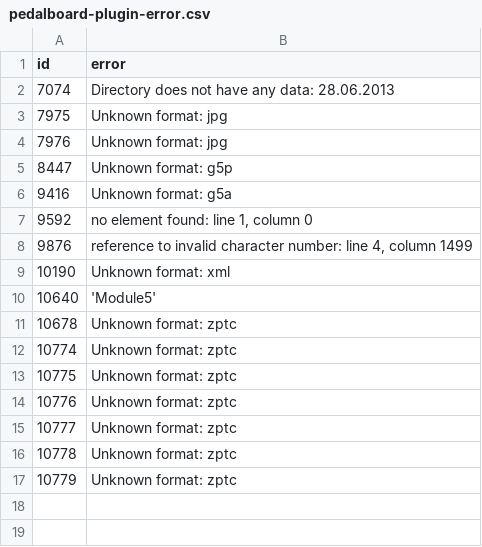
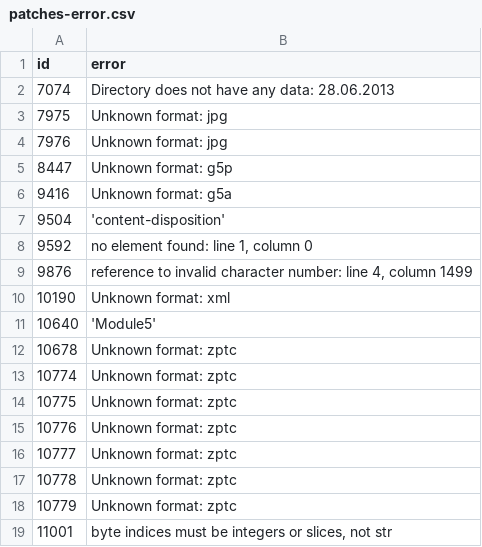
Before and after one commit to SrMouraSilva/ZoomG3-Patches, a CSV file: data/patches-error.csv (was data/pedalboard-plugin-error.csv), drawn as a sheet.

```diff
--- a/data/pedalboard-plugin-error.csv
+++ b/data/patches-error.csv
@@ -6,2 +6,3 @@ id,error
 9416,Unknown format: g5a
+9504,'content-disposition'
 9592,"no element found: line 1, column 0"
@@ -17 +18,2 @@ id,error
 10779,Unknown format: zptc
+11001,"byte indices must be integers or slices, not str"
```
Also changed, not shown: data/pedalboard-info.csv, 12 other files.
